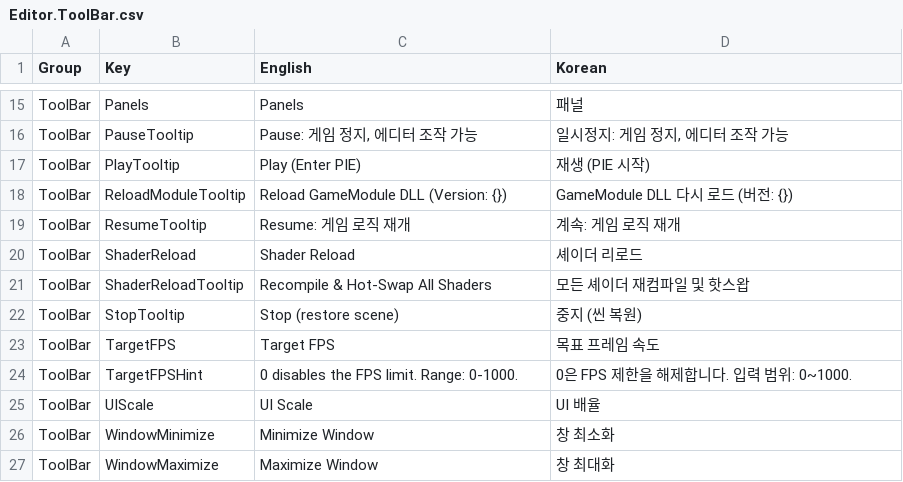
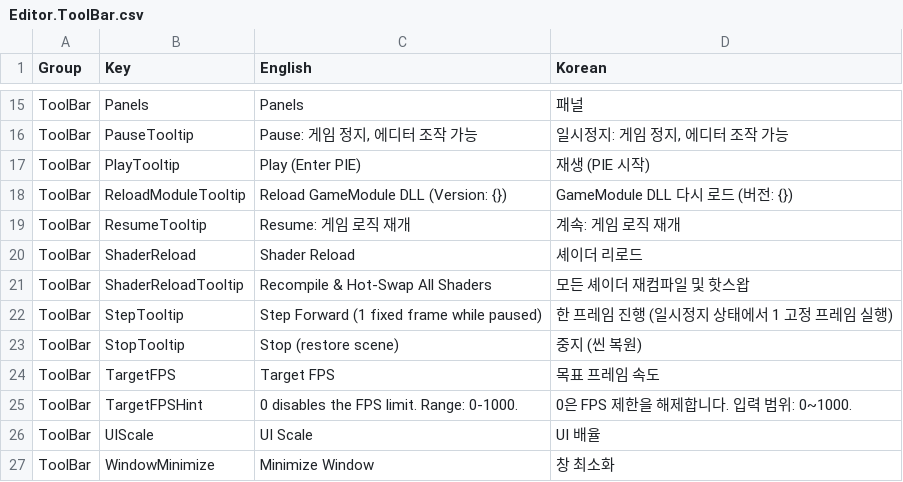
Before and after one commit to Bamtoliya/BamEngine, a CSV file: Editor/Resources/Data/Localization/Editor.ToolBar.csv, drawn as a sheet; only a part is shown, gaps mark what is left out; the shorter side is filled out with more unchanged rows; the diff names each change by its address in the sheet, - before the commit and + after, or states it on an @@ line.

```diff
--- a/Editor/Resources/Data/Localization/Editor.ToolBar.csv
+++ b/Editor/Resources/Data/Localization/Editor.ToolBar.csv
+row 22: ToolBar | StepTooltip | Step Forward (1 fixed frame while paused) | 한 프레임 진행 (일시정지 상태에서 1 고정 프레임 실행)
```
Also changed, not shown: 51 other files.
